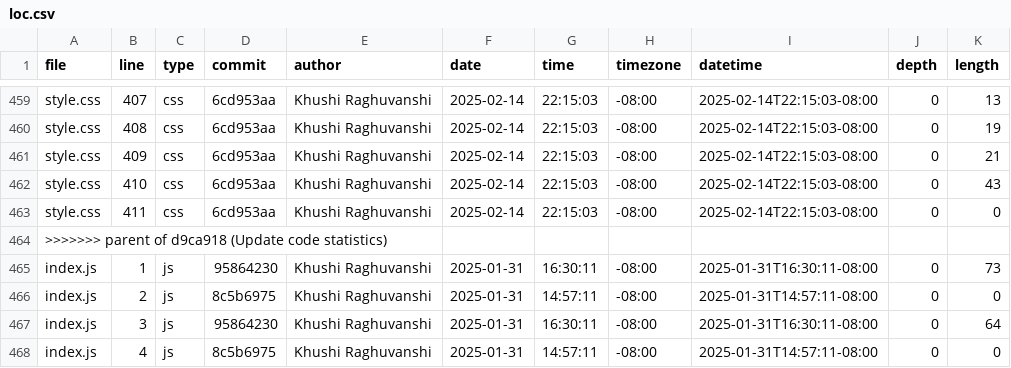
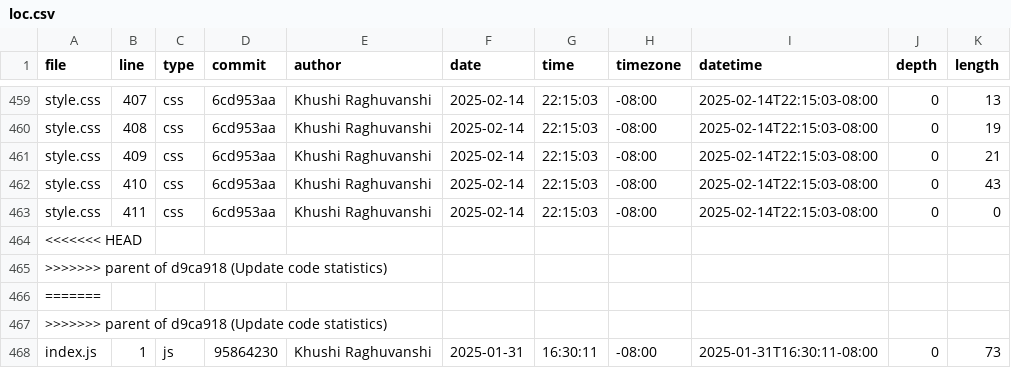
Before and after one commit to khraghuvanshi/portfolio, a CSV file: meta/loc.csv, drawn as a sheet; only a part is shown, gaps mark what is left out; the shorter side is filled out with more unchanged rows; the diff names each change by its address in the sheet, - before the commit and + after, or states it on an @@ line.

Commit message:
Update loc.csv

```diff
--- a/meta/loc.csv
+++ b/meta/loc.csv
+row 464: <<<<<<< HEAD
+row 465: >>>>>>> parent of d9ca918 (Update code statistics)
+row 466: =======
```
